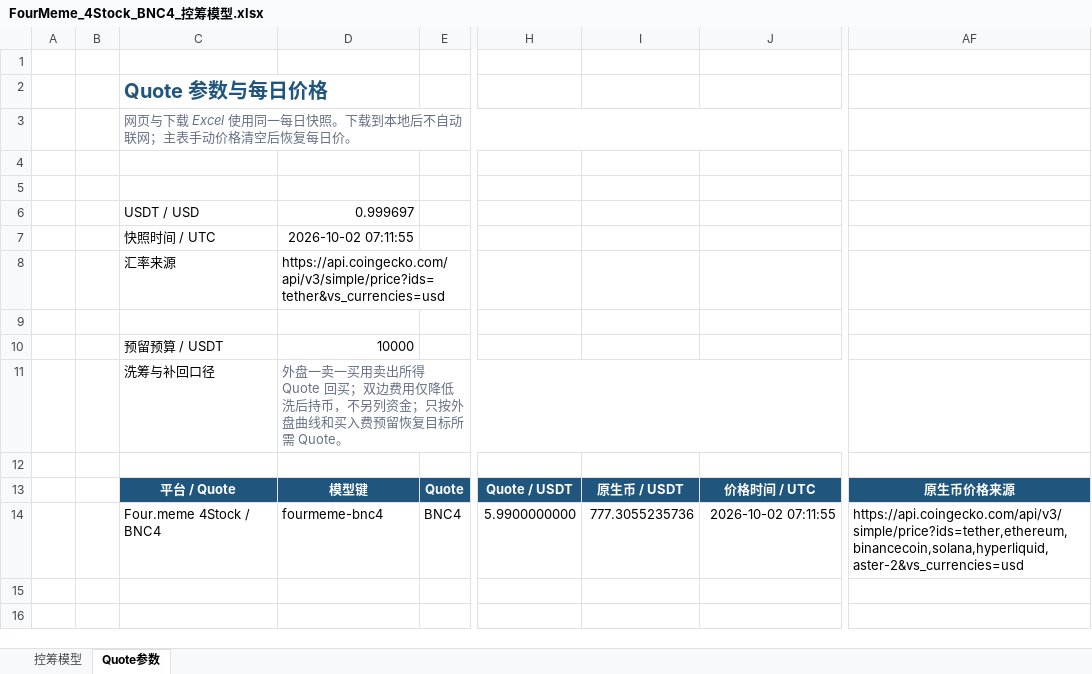
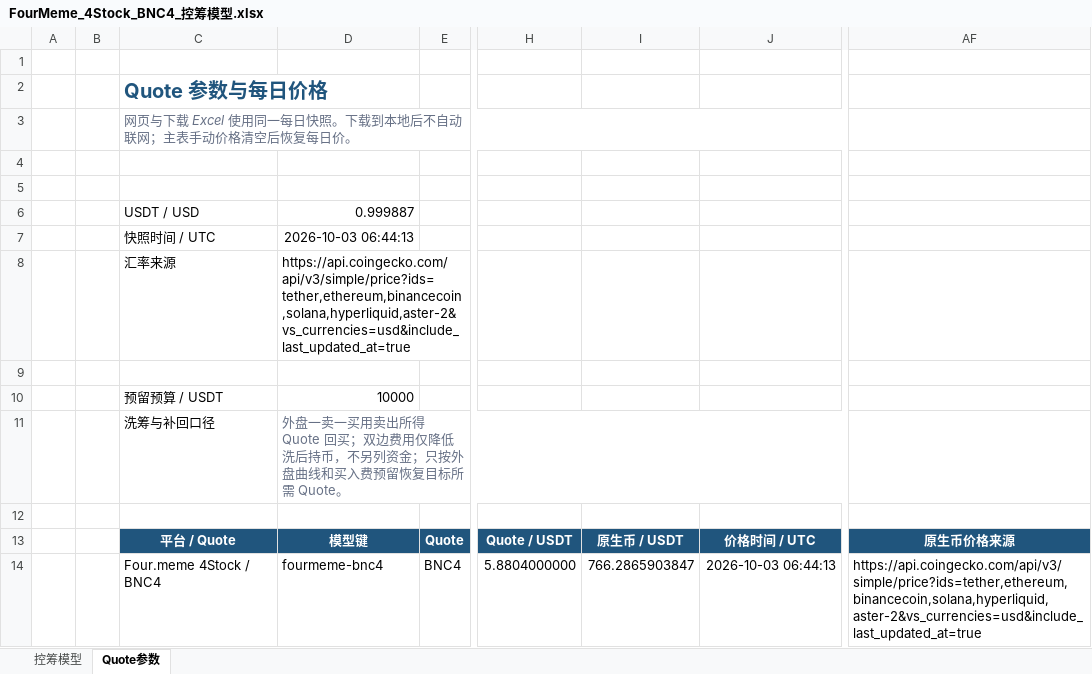
Before and after one commit to bella07021/stock-quote-route-liquidity, an Excel workbook: excel/latest/FourMeme_4Stock_BNC4_控筹模型.xlsx, sheet Quote参数, drawn as a sheet; only a part is shown, gaps mark what is left out; values as stored, in another font and other column widths than the file's, no borders; the diff names each change by its address in the sheet, - before the commit and + after, or states it on an @@ line.

```diff
--- a/excel/latest/FourMeme_4Stock_BNC4_控筹模型.xlsx (sheet Quote参数)
+++ b/excel/latest/FourMeme_4Stock_BNC4_控筹模型.xlsx (sheet Quote参数)
-D6: 0.999697
+D6: 0.999887
-D7: 2026-10-02 07:11:55
+D7: 2026-10-03 06:44:13
-D8: https://api.coingecko.com/api/v3/simple/price?ids=tether&vs_currencies=usd
+D8: https://api.coingecko.com/api/v3/simple/price?ids=tether,ethereum,binancecoin,solana,hyperliquid,aster-2&vs_currencies=usd&include_last_updated_at=true
-H14: 5.9900000000
+H14: 5.8804000000
-I14: 777.3055235736
+I14: 766.2865903847
-J14: 2026-10-02 07:11:55
+J14: 2026-10-03 06:44:13
-AF14: https://api.coingecko.com/api/v3/simple/price?ids=tether,ethereum,binancecoin,solana,hyperliquid,aster-2&vs_currencies=usd
+AF14: https://api.coingecko.com/api/v3/simple/price?ids=tether,ethereum,binancecoin,solana,hyperliquid,aster-2&vs_currencies=usd&include_last_updated_at=true
```
Also changed, not shown: excel/latest/Flap_BSC_RWA币股_控筹模型.xlsx, excel/latest/PonsV2_股票Quote控筹模型.xlsx, 3 other files.
